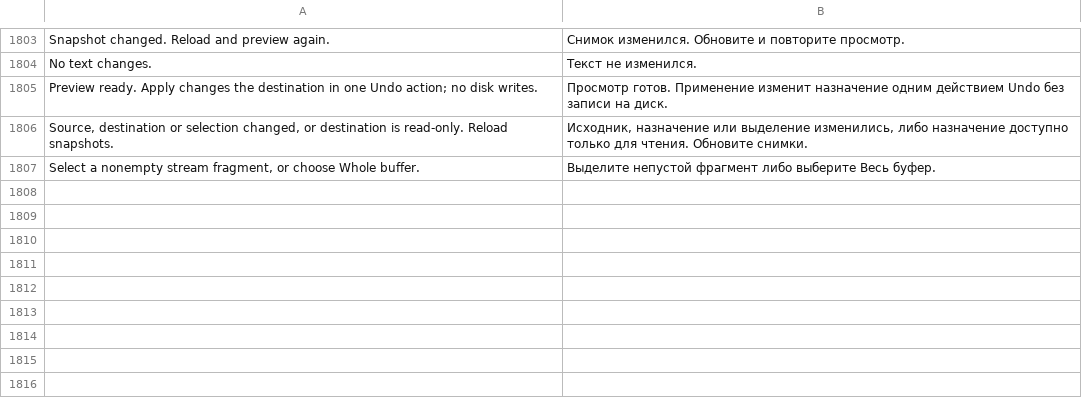
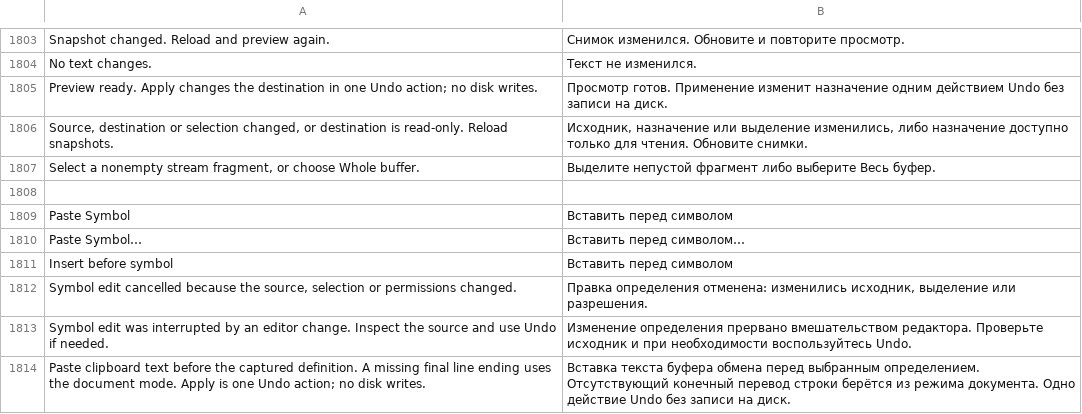
Before and after one commit to bhgv/geany-insight, a TSV file: insight/locale/insight.tsv, drawn as a sheet; only a part is shown, gaps mark what is left out.

Commit message:
Add guarded Paste Symbol review and nominal definition editing

```diff
--- a/insight/locale/insight.tsv
+++ b/insight/locale/insight.tsv
@@ -1807 +1807,8 @@ Source, destination or selection changed, or destination is read-only. Reload sn
 Select a nonempty stream fragment, or choose Whole buffer.	Выделите непустой фрагмент либо выберите Весь буфер.
+
+Paste Symbol	Вставить перед символом
+Paste Symbol…	Вставить перед символом…
+Insert before symbol	Вставить перед символом
+Symbol edit cancelled because the source, selection or permissions changed.	Правка определения отменена: изменились исходник, выделение или разрешения.
+Symbol edit was interrupted by an editor change. Inspect the source and use Undo if needed.	Изменение определения прервано вмешательством редактора. Проверьте исходник и при необходимости воспользуйтесь Undo.
+Paste clipboard text before the captured definition. A missing final line ending uses the document mode. Apply is one Undo action; no disk writes.	Вставка текста буфера обмена перед выбранным определением. Отсутствующий конечный перевод строки берётся из режима документа. Одно действие Undo без записи на диск.
```
Also changed, not shown: 16 other files.
